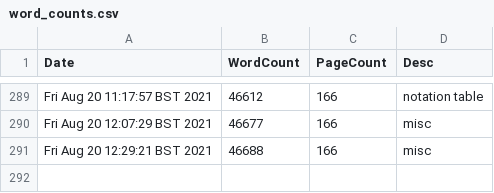
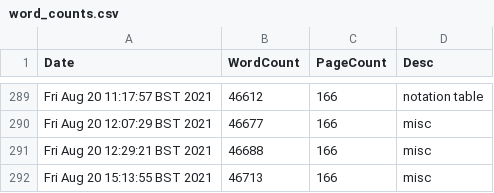
Before and after one commit to pc559/thesis, a CSV file: word_counts.csv, drawn as a sheet; only a part is shown, gaps mark what is left out; the diff names each change by its address in the sheet, - before the commit and + after, or states it on an @@ line.

Commit message:
misc

```diff
--- a/word_counts.csv
+++ b/word_counts.csv
+row 292: Fri Aug 20 15:13:55 BST 2021 | 46713 | 166 | misc
```
Also changed, not shown: 1 other file.
